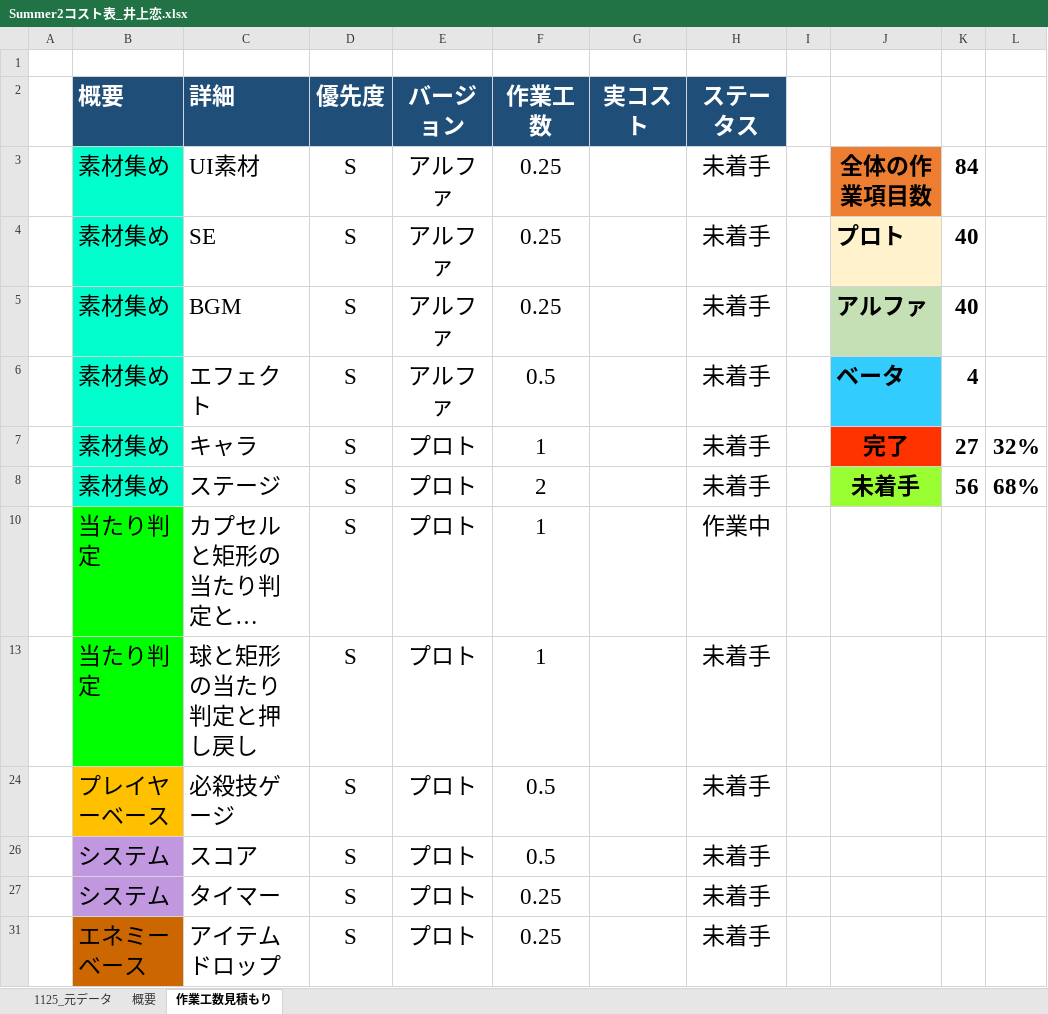
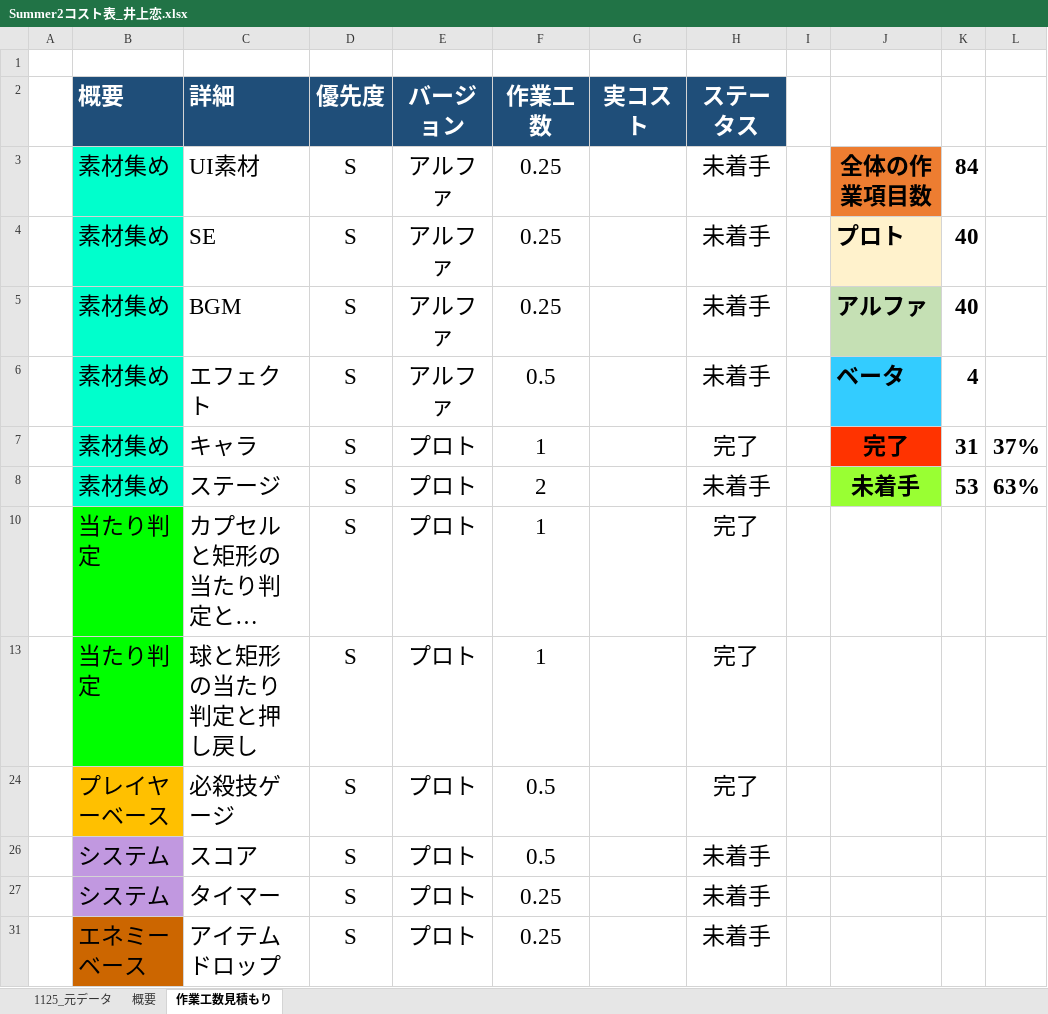
Before and after one commit to lovecap7/Summer2, an Excel workbook: Summer2コスト表_井上恋.xlsx, sheet 作業工数見積もり, drawn as a sheet; only a part is shown; long unchanged cells end in …; values as stored, in another font and other column widths than the file's, no borders; the diff names each change by its address in the sheet, - before the commit and + after, or states it on an @@ line.

```diff
--- a/Summer2コスト表_井上恋.xlsx (sheet 作業工数見積もり)
+++ b/Summer2コスト表_井上恋.xlsx (sheet 作業工数見積もり)
-H7 (ステータス): 未着手
+H7 (ステータス): 完了
-K7: 27
+K7: 31
-L7: 32%
+L7: 37%
-K8: 56
+K8: 53
-L8: 68%
+L8: 63%
-H10 (ステータス): 作業中
+H10 (ステータス): 完了
-H13 (ステータス): 未着手
+H13 (ステータス): 完了
-H24 (ステータス): 未着手
+H24 (ステータス): 完了
```
Also changed, not shown: sheet 概要, sheet 1125_元データ, hidden cells.
